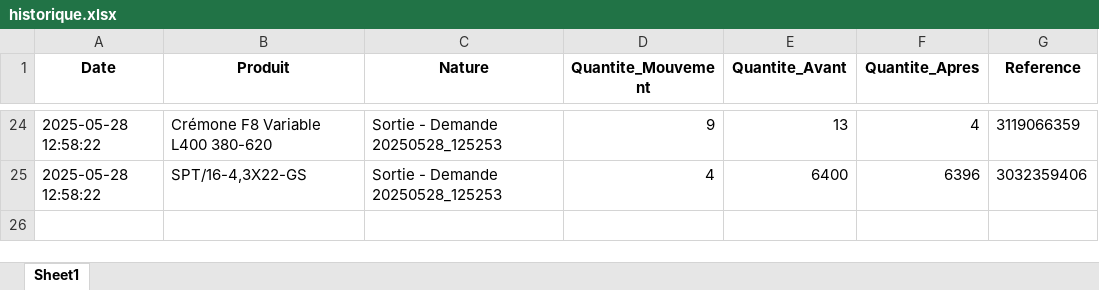
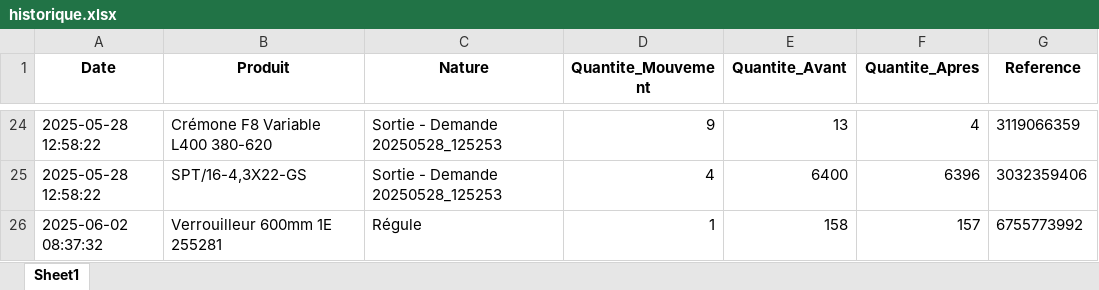
Before and after one commit to ElieLECAS/GMAO, an Excel workbook: data/historique.xlsx, sheet Sheet1, drawn as a sheet; only a part is shown, gaps mark what is left out; values as stored, in another font and other column widths than the file's, no borders; the diff names each change by its address in the sheet, - before the commit and + after, or states it on an @@ line.

Commit message:
Changement de l'action "Inventaire" en "Régule" dans l'interface utilisateur et mise à jour des références associées. Modifications des fichiers Excel 'historique.xlsx', 'inventaire_avec_references.xlsx' et 'inventaire_sauvegarde.xlsx' pour refléter ces changements.

```diff
--- a/data/historique.xlsx (sheet Sheet1)
+++ b/data/historique.xlsx (sheet Sheet1)
+row 26: 2025-06-02 08:37:32 | Verrouilleur 600mm 1E 255281 | Régule | 1 | 158 | 157 | 6755773992
```
Also changed, not shown: data/inventaire_avec_references.xlsx, data/inventaire_sauvegarde.xlsx, 1 other file.
